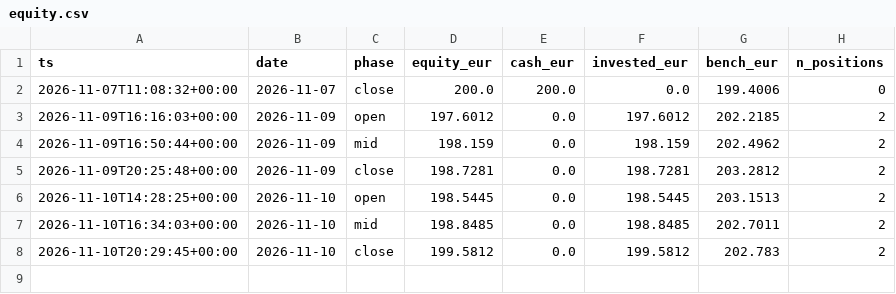
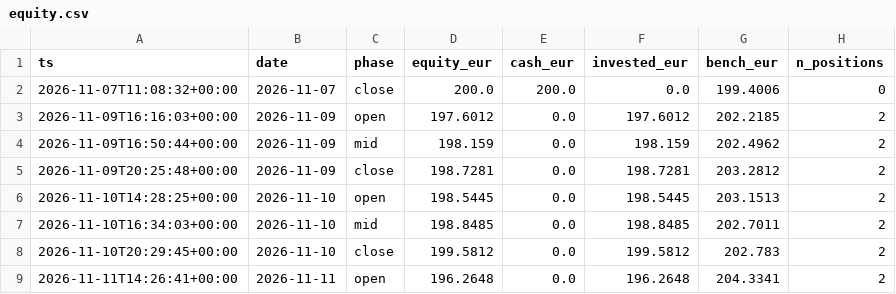
Before and after one commit to denimax7/claude-trader, a CSV file: state/equity.csv, drawn as a sheet; the diff names each change by its address in the sheet, - before the commit and + after, or states it on an @@ line.

```diff
--- a/state/equity.csv
+++ b/state/equity.csv
+row 9: 2026-11-11T14:26:41+00:00 | 2026-11-11 | open | 196.2648 | 0.0 | 196.2648 | 204.3341 | 2
```
Also changed, not shown: state/trades.csv, 6 other files.
